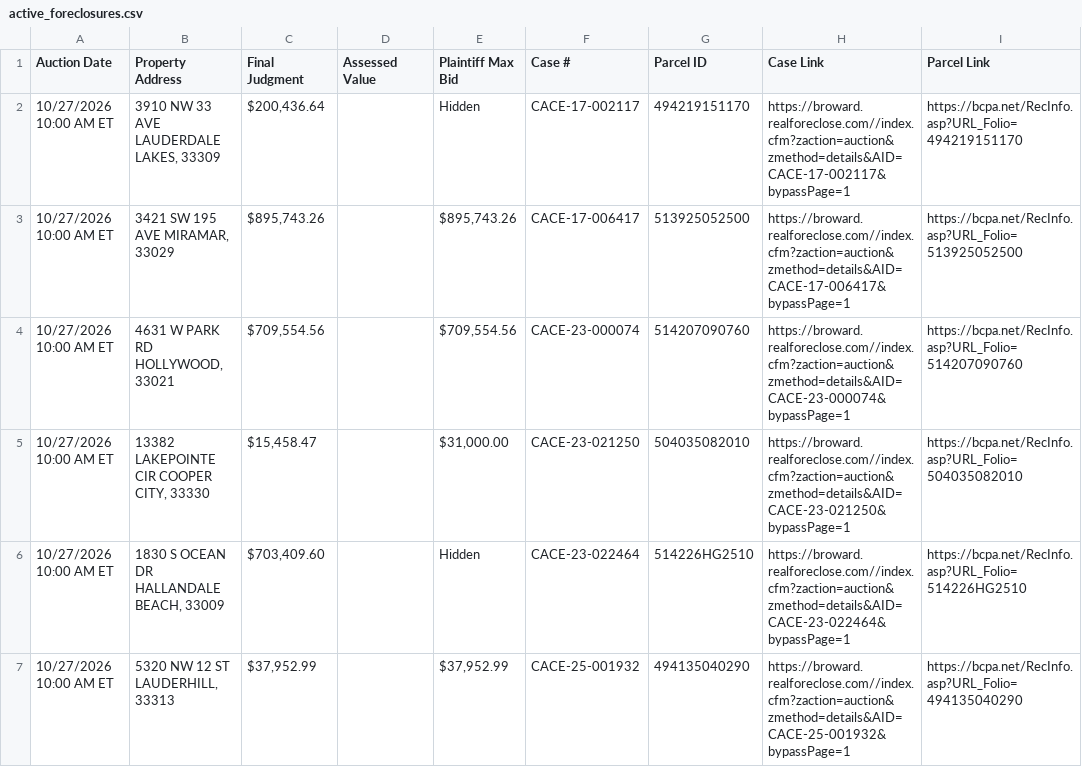
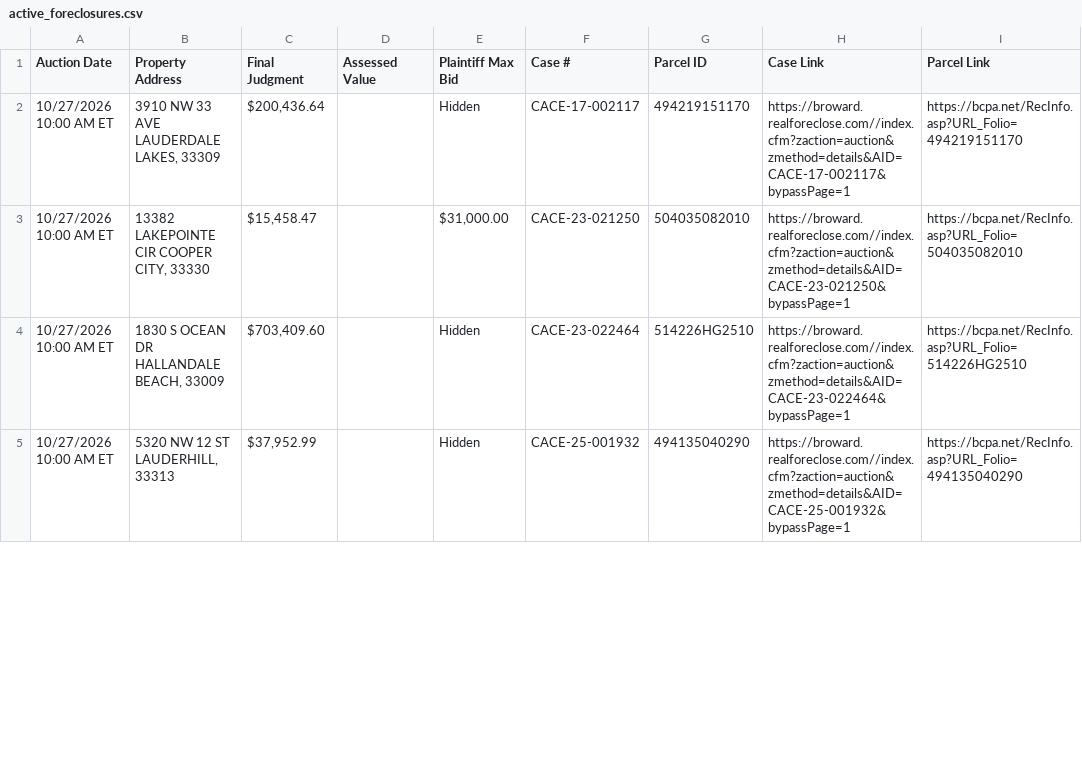
Before and after one commit to figlesias7/realforeclose-broward, a CSV file: data/active_foreclosures.csv, drawn as a sheet; only a part is shown; the diff covers the shown part only.

```diff
--- a/data/active_foreclosures.csv
+++ b/data/active_foreclosures.csv
@@ -2,6 +2,4 @@ Auction Date,Property Address,Final Judgment,Assessed Value,Plaintiff Max Bid,Ca
 10/27/2026 10:00 AM ET,"3910 NW 33 AVE LAUDERDALE LAKES, 33309","$200,436.64",,Hidden,CACE-17-002117,494219151170,https://broward.realforeclose.com//index.cfm?zaction=auction&zmethod=details&AID=CACE-17-002117&bypassPage=1,https://bcpa.net/RecInfo.asp?URL_Folio=494219151170
-10/27/2026 10:00 AM ET,"3421 SW 195 AVE MIRAMAR, 33029","$895,743.26",,"$895,743.26",CACE-17-006417,513925052500,https://broward.realforeclose.com//index.cfm?zaction=auction&zmethod=details&AID=CACE-17-006417&bypassPage=1,https://bcpa.net/RecInfo.asp?URL_Folio=513925052500
-10/27/2026 10:00 AM ET,"4631 W PARK RD HOLLYWOOD, 33021","$709,554.56",,"$709,554.56",CACE-23-000074,514207090760,https://broward.realforeclose.com//index.cfm?zaction=auction&zmethod=details&AID=CACE-23-000074&bypassPage=1,https://bcpa.net/RecInfo.asp?URL_Folio=514207090760
 10/27/2026 10:00 AM ET,"13382 LAKEPOINTE CIR COOPER CITY, 33330","$15,458.47",,"$31,000.00",CACE-23-021250,504035082010,https://broward.realforeclose.com//index.cfm?zaction=auction&zmethod=details&AID=CACE-23-021250&bypassPage=1,https://bcpa.net/RecInfo.asp?URL_Folio=504035082010
 10/27/2026 10:00 AM ET,"1830 S OCEAN DR HALLANDALE BEACH, 33009","$703,409.60",,Hidden,CACE-23-022464,514226HG2510,https://broward.realforeclose.com//index.cfm?zaction=auction&zmethod=details&AID=CACE-23-022464&bypassPage=1,https://bcpa.net/RecInfo.asp?URL_Folio=514226HG2510
-10/27/2026 10:00 AM ET,"5320 NW 12 ST LAUDERHILL, 33313","$37,952.99",,"$37,952.99",CACE-25-001932,494135040290,https://broward.realforeclose.com//index.cfm?zaction=auction&zmethod=details&AID=CACE-25-001932&bypassPage=1,https://bcpa.net/RecInfo.asp?URL_Folio=494135040290
+10/27/2026 10:00 AM ET,"5320 NW 12 ST LAUDERHILL, 33313","$37,952.99",,Hidden,CACE-25-001932,494135040290,https://broward.realforeclose.com//index.cfm?zaction=auction&zmethod=details&AID=CACE-25-001932&bypassPage=1,https://bcpa.net/RecInfo.asp?URL_Folio=494135040290
```
Also changed, not shown: 2 added rows, 1 removed row and 6 edited cells elsewhere in this file, data/all_seen.csv, data/event_log.csv, 3 other files.
